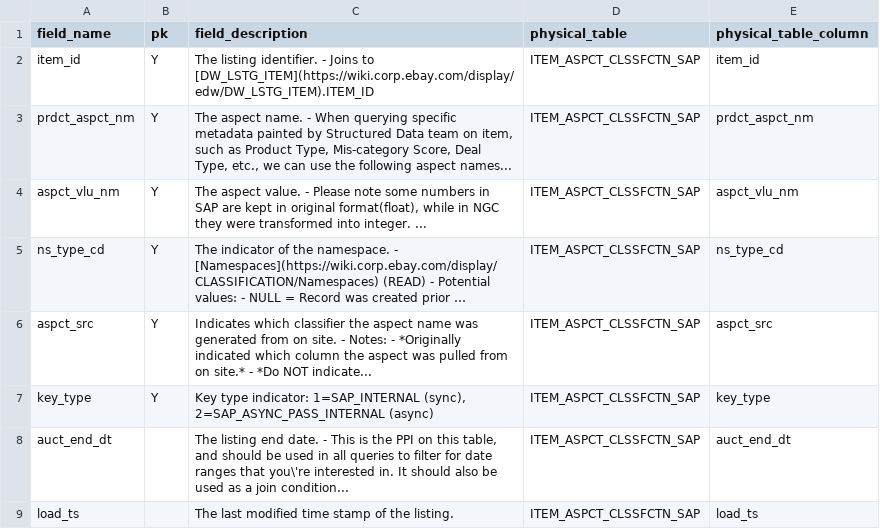
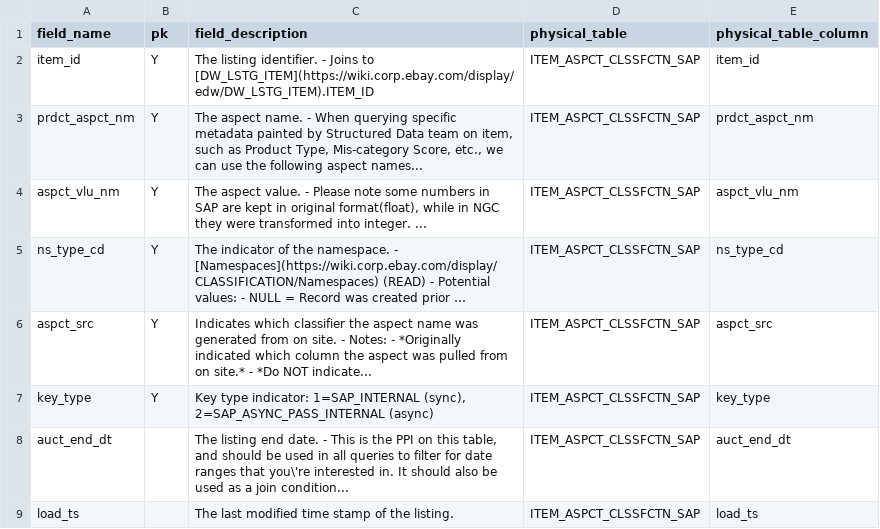
Before and after one commit to duanbiyi-ctrl/ework, a TSV file: docs/assets/ldm-schemas/item_aspect_value_mapping.tsv, drawn as a sheet; long unchanged cells end in ….

```diff
--- a/docs/assets/ldm-schemas/item_aspect_value_mapping.tsv
+++ b/docs/assets/ldm-schemas/item_aspect_value_mapping.tsv
@@ -2,3 +2,3 @@ field_name	pk	field_description	physical_table	physical_table_column
 item_id	Y	The listing identifier.    - Joins     to [DW_LSTG_ITEM](https://wiki.corp.ebay.com/display/edw/DW_LSTG_ITEM).ITEM_ID	ITEM_ASPCT_CLSSFCTN_SAP	item_id
-prdct_aspct_nm	Y	The aspect name.    - When querying specific metadata painted by Structured Data team on     item, such as Product Type, Mis-category Score, Deal Type, etc., we     can use the following aspect names...	ITEM_ASPCT_CLSSFCTN_SAP	prdct_aspct_nm
+prdct_aspct_nm	Y	The aspect name.    - When querying specific metadata painted by Structured Data team on     item, such as Product Type, Mis-category Score, etc., we     can use the following aspect names...	ITEM_ASPCT_CLSSFCTN_SAP	prdct_aspct_nm
 aspct_vlu_nm	Y	The aspect value.    - Please note some numbers in SAP are kept in original format(float),     while in NGC they were transformed into integer.    ...	ITEM_ASPCT_CLSSFCTN_SAP	aspct_vlu_nm
```
Also changed, not shown: docs/assets/ldm-schemas/item.tsv, site/assets/ldm-schemas/item.tsv, 35 other files.
